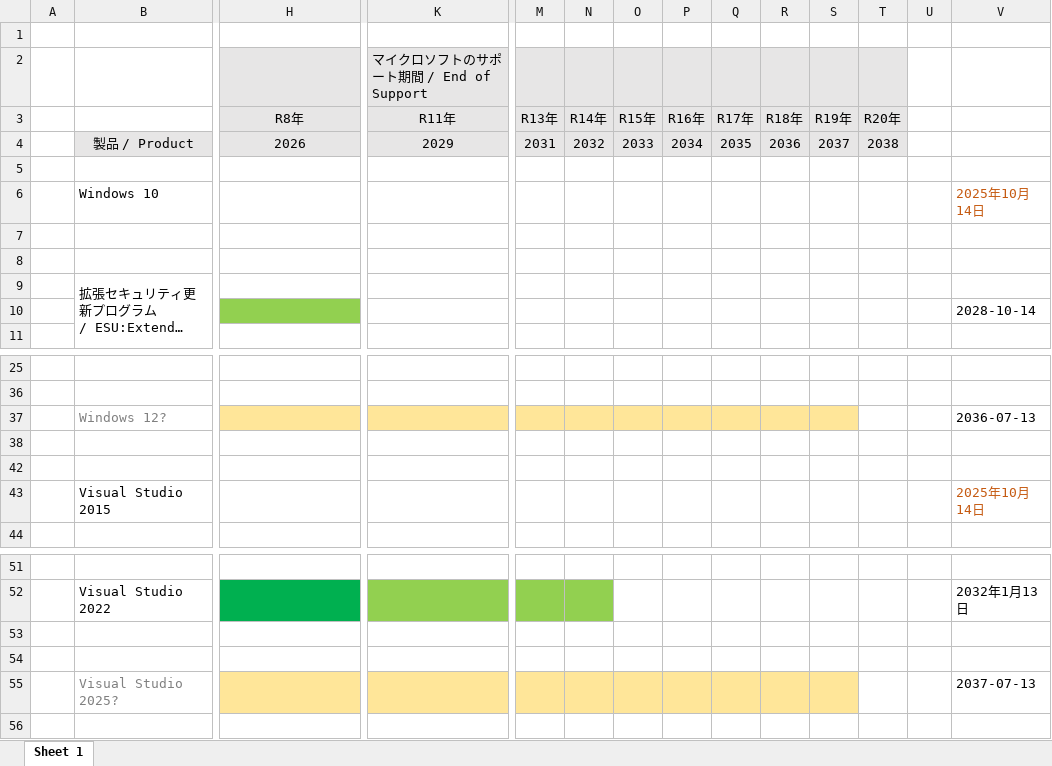
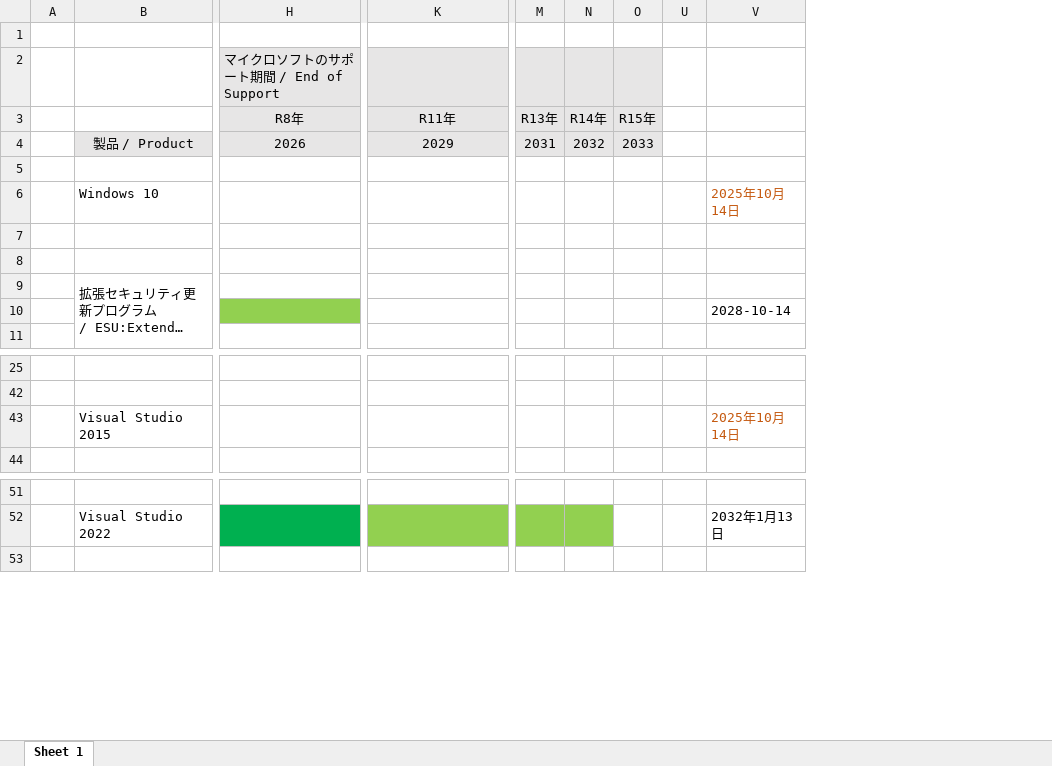
Before and after one commit to MitakaMakers/Qiita, an Excel workbook: 20230710_Visual Studio と .NET と Windows のサポート状況について/123_VSSupport.xlsx, sheet Sheet 1, drawn as a sheet; only a part is shown, gaps mark what is left out; long unchanged cells end in …; values as stored, in another font and other column widths than the file's, no borders; removed rows and columns are numbered as before the commit, all else as after; rows hold the shown columns only; the diff names each change by its address in the sheet, - before the commit and + after, or states it on an @@ line.

```diff
--- a/20230710_Visual Studio と .NET と Windows のサポート状況について/123_VSSupport.xlsx (sheet Sheet 1)
+++ b/20230710_Visual Studio と .NET と Windows のサポート状況について/123_VSSupport.xlsx (sheet Sheet 1)
@@ column P (R16年) hidden, row 4: 2034 @@
@@ column Q (R17年) hidden, row 4: 2035 @@
@@ column R (R18年) hidden, row 4: 2036 @@
@@ column S (R19年) hidden, row 4: 2037 @@
@@ column T (R20年) hidden, row 4: 2038 @@
-row 2:  |  |  | マイクロソフトのサポート期間 / End of Support
+row 2:  |  | マイクロソフトのサポート期間 / End of Support
@@ row 37 hidden:  | Windows 12? |  |  |  |  |  |  |  |  |  |  |  | 2036-07-13 @@
-row 38: (empty)
-row 42: (empty)
-row 53: (empty)
-row 54: (empty)
@@ row 55 hidden:  | Visual Studio 2025? |  |  |  |  |  |  |  |  |  |  |  | 2037-07-13 @@
```
Also changed, not shown: 1 other file.
